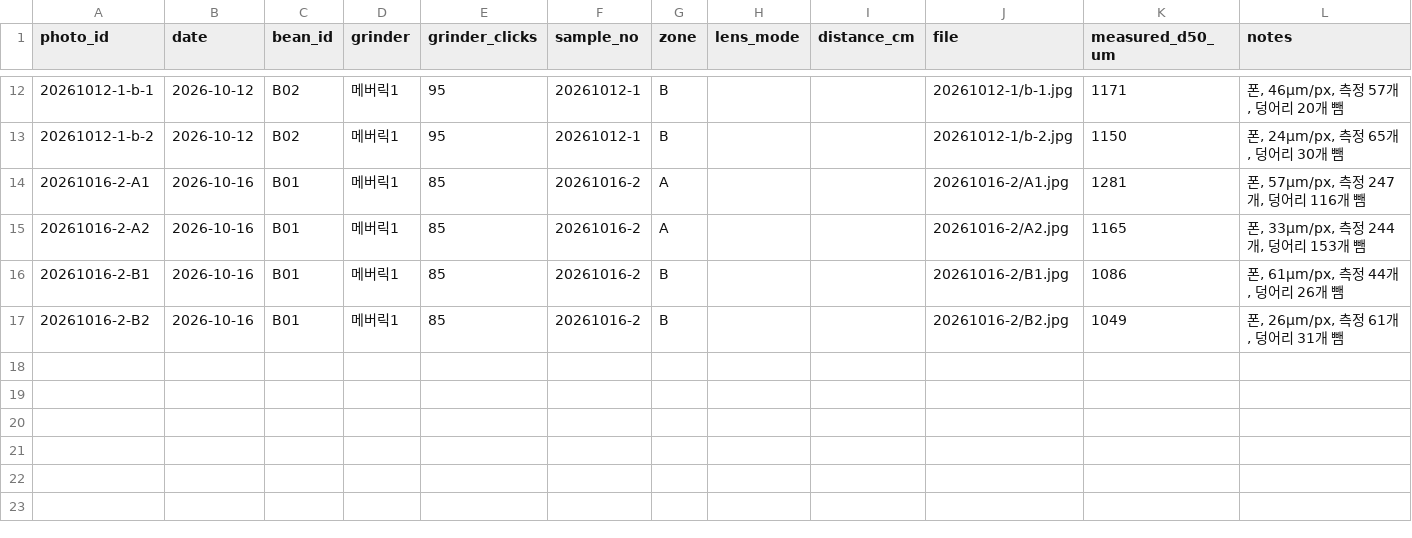
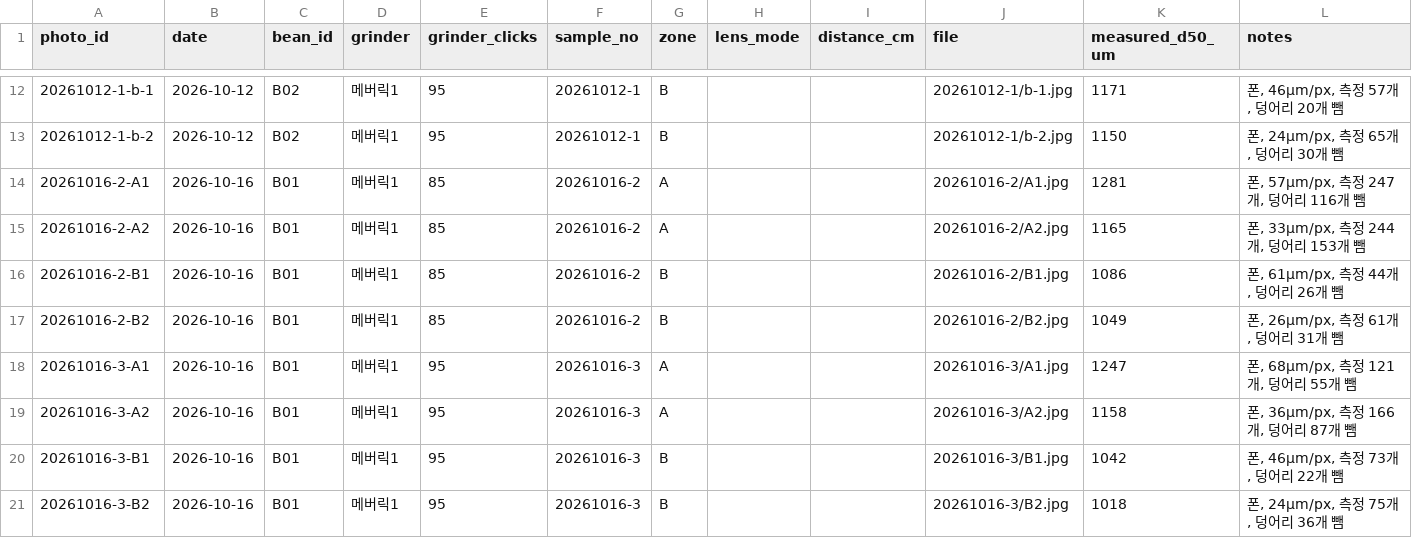
Before and after one commit to lucky-lake/business-agent-lab, a CSV file: drip-coffee/data/grind_photos.csv, drawn as a sheet; only a part is shown, gaps mark what is left out.

```diff
--- a/drip-coffee/data/grind_photos.csv
+++ b/drip-coffee/data/grind_photos.csv
@@ -17 +17,5 @@ photo_id,date,bean_id,grinder,grinder_clicks,sample_no,zone,lens_mode,distance_c
 20261016-2-B2,2026-10-16,B01,메버릭1,85,20261016-2,B,,,20261016-2/B2.jpg,1049,"폰, 26µm/px, 측정 61개, 덩어리 31개 뺌"
+20261016-3-A1,2026-10-16,B01,메버릭1,95,20261016-3,A,,,20261016-3/A1.jpg,1247,"폰, 68µm/px, 측정 121개, 덩어리 55개 뺌"
+20261016-3-A2,2026-10-16,B01,메버릭1,95,20261016-3,A,,,20261016-3/A2.jpg,1158,"폰, 36µm/px, 측정 166개, 덩어리 87개 뺌"
+20261016-3-B1,2026-10-16,B01,메버릭1,95,20261016-3,B,,,20261016-3/B1.jpg,1042,"폰, 46µm/px, 측정 73개, 덩어리 22개 뺌"
+20261016-3-B2,2026-10-16,B01,메버릭1,95,20261016-3,B,,,20261016-3/B2.jpg,1018,"폰, 24µm/px, 측정 75개, 덩어리 36개 뺌"
```
Also changed, not shown: drip-coffee/data/brews.csv, 1 other file.
